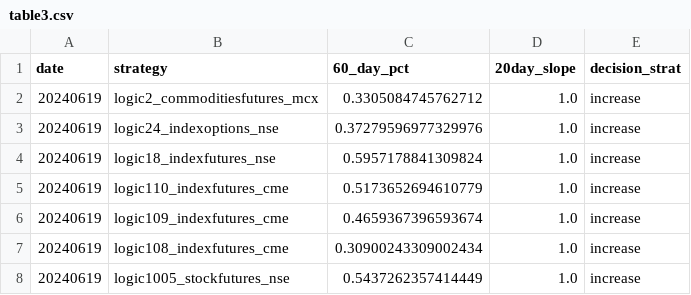
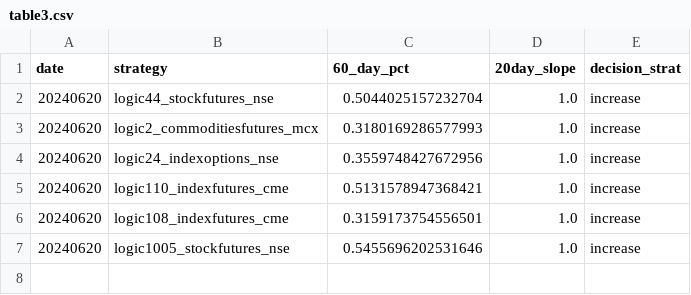
Before and after one commit to kanika-create/alloc, a CSV file: table3.csv, drawn as a sheet.

```diff
--- a/table3.csv
+++ b/table3.csv
@@ -1,8 +1,7 @@
 date,strategy,60_day_pct,20day_slope,decision_strat
-20240619,logic2_commoditiesfutures_mcx,0.3305084745762712,1.0,increase
-20240619,logic24_indexoptions_nse,0.37279596977329976,1.0,increase
-20240619,logic18_indexfutures_nse,0.5957178841309824,1.0,increase
-20240619,logic110_indexfutures_cme,0.5173652694610779,1.0,increase
-20240619,logic109_indexfutures_cme,0.4659367396593674,1.0,increase
-20240619,logic108_indexfutures_cme,0.30900243309002434,1.0,increase
-20240619,logic1005_stockfutures_nse,0.5437262357414449,1.0,increase
+20240620,logic44_stockfutures_nse,0.5044025157232704,1.0,increase
+20240620,logic2_commoditiesfutures_mcx,0.3180169286577993,1.0,increase
+20240620,logic24_indexoptions_nse,0.3559748427672956,1.0,increase
+20240620,logic110_indexfutures_cme,0.5131578947368421,1.0,increase
+20240620,logic108_indexfutures_cme,0.3159173754556501,1.0,increase
+20240620,logic1005_stockfutures_nse,0.5455696202531646,1.0,increase
```
Also changed, not shown: table1.csv, table2.csv.
